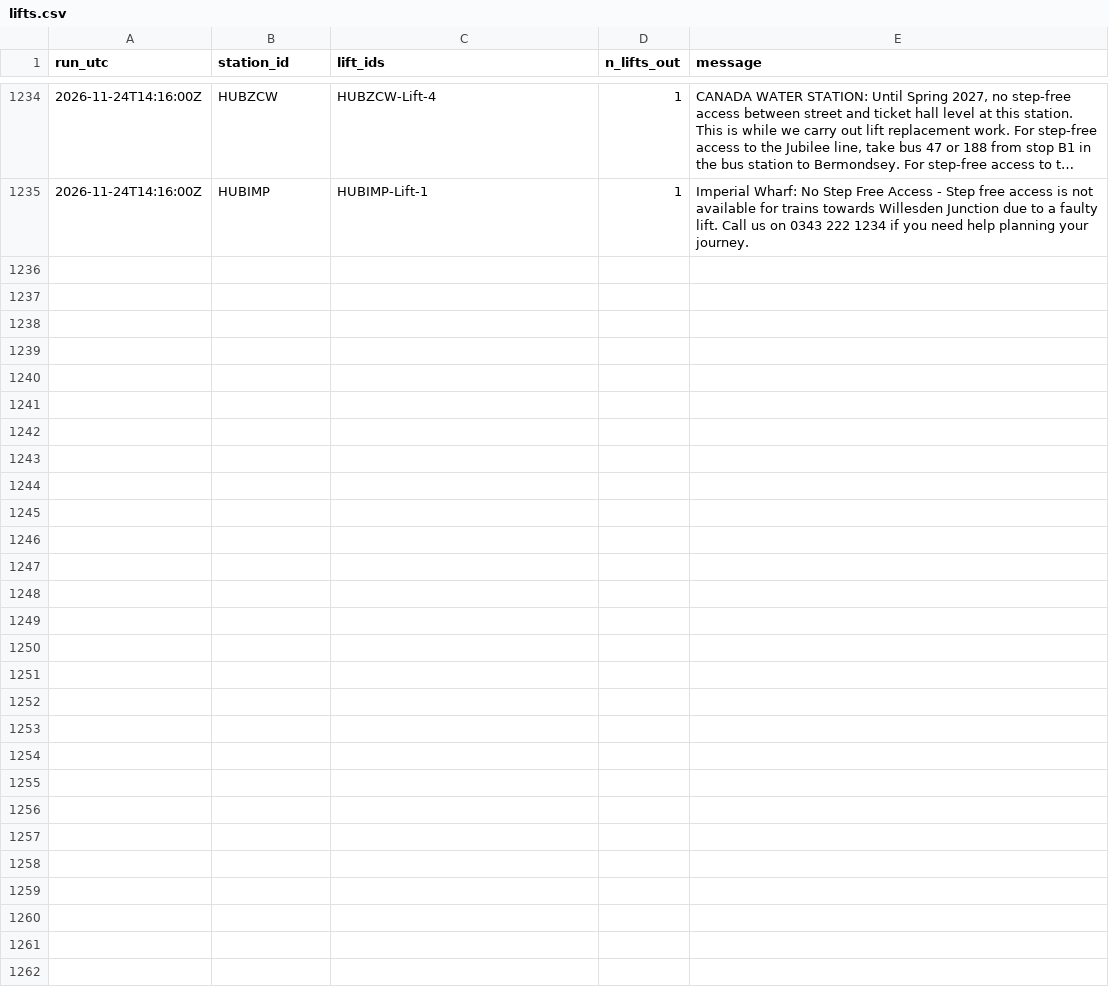
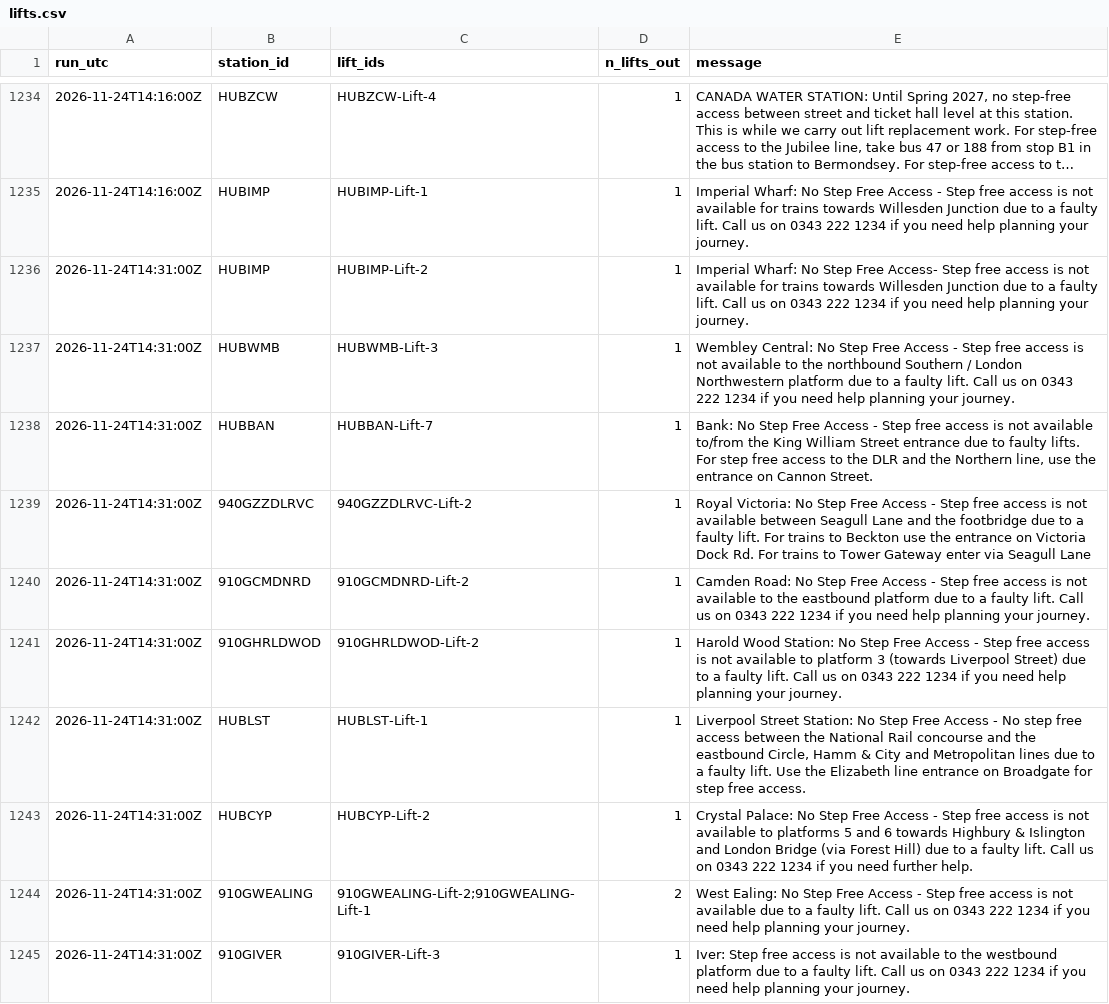
Before and after one commit to IbrahimJahwari/IbrahimJahwari.github.io, a CSV file: raw/2026-11-24/lifts.csv, drawn as a sheet; only a part is shown, gaps mark what is left out; long unchanged cells end in …; the diff covers the shown part only; the diff names each change by its address in the sheet, - before the commit and + after, or states it on an @@ line.

```diff
--- a/raw/2026-11-24/lifts.csv
+++ b/raw/2026-11-24/lifts.csv
+row 1236: 2026-11-24T14:31:00Z | HUBIMP | HUBIMP-Lift-2 | 1 | Imperial Wharf: No Step Free Access- Step free access is not available for trains towards Willesden Junction due to a faulty lift. Call us on 0343 222 1234 if you need help planning your journey.
+row 1237: 2026-11-24T14:31:00Z | HUBWMB | HUBWMB-Lift-3 | 1 | Wembley Central: No Step Free Access - Step free access is not available to the northbound Southern / London Northwestern platform due to a faulty lift. Call us on 0343 222 1234 if you need help planning your journey.
+row 1238: 2026-11-24T14:31:00Z | HUBBAN | HUBBAN-Lift-7 | 1 | Bank: No Step Free Access - Step free access is not available to/from the King William Street entrance due to faulty lifts. For step free access to the DLR and the Northern line, use the entrance on Cannon Street.
+row 1239: 2026-11-24T14:31:00Z | 940GZZDLRVC | 940GZZDLRVC-Lift-2 | 1 | Royal Victoria: No Step Free Access - Step free access is not available between Seagull Lane and the footbridge due to a faulty lift. For trains to Beckton use the entrance on Victoria Dock Rd. For trains to Tower Gateway enter via Seagull Lane
+row 1240: 2026-11-24T14:31:00Z | 910GCMDNRD | 910GCMDNRD-Lift-2 | 1 | Camden Road: No Step Free Access - Step free access is not available to the eastbound platform due to a faulty lift. Call us on 0343 222 1234 if you need help planning your journey.
+row 1241: 2026-11-24T14:31:00Z | 910GHRLDWOD | 910GHRLDWOD-Lift-2 | 1 | Harold Wood Station: No Step Free Access - Step free access is not available to platform 3 (towards Liverpool Street) due to a faulty lift. Call us on 0343 222 1234 if you need help planning your journey.
+row 1242: 2026-11-24T14:31:00Z | HUBLST | HUBLST-Lift-1 | 1 | Liverpool Street Station: No Step Free Access - No step free access between the National Rail concourse and the eastbound Circle, Hamm & City and Metropolitan lines due to a faulty lift. Use the Elizabeth line entrance on Broadgate for step free access.
+row 1243: 2026-11-24T14:31:00Z | HUBCYP | HUBCYP-Lift-2 | 1 | Crystal Palace: No Step Free Access - Step free access is not available to platforms 5 and 6 towards Highbury & Islington and London Bridge (via Forest Hill) due to a faulty lift. Call us on 0343 222 1234 if you need further help.
+row 1244: 2026-11-24T14:31:00Z | 910GWEALING | 910GWEALING-Lift-2;910GWEALING-Lift-1 | 2 | West Ealing: No Step Free Access - Step free access is not available due to a faulty lift. Call us on 0343 222 1234 if you need help planning your journey.
+row 1245: 2026-11-24T14:31:00Z | 910GIVER | 910GIVER-Lift-3 | 1 | Iver: Step free access is not available to the westbound platform due to a faulty lift. Call us on 0343 222 1234 if you need help planning your journey.
```
Also changed, not shown: 9 added rows elsewhere in this file, raw/2026-11-24/collection_log.csv, raw/2026-11-24/line_status.csv, 6 other files.
